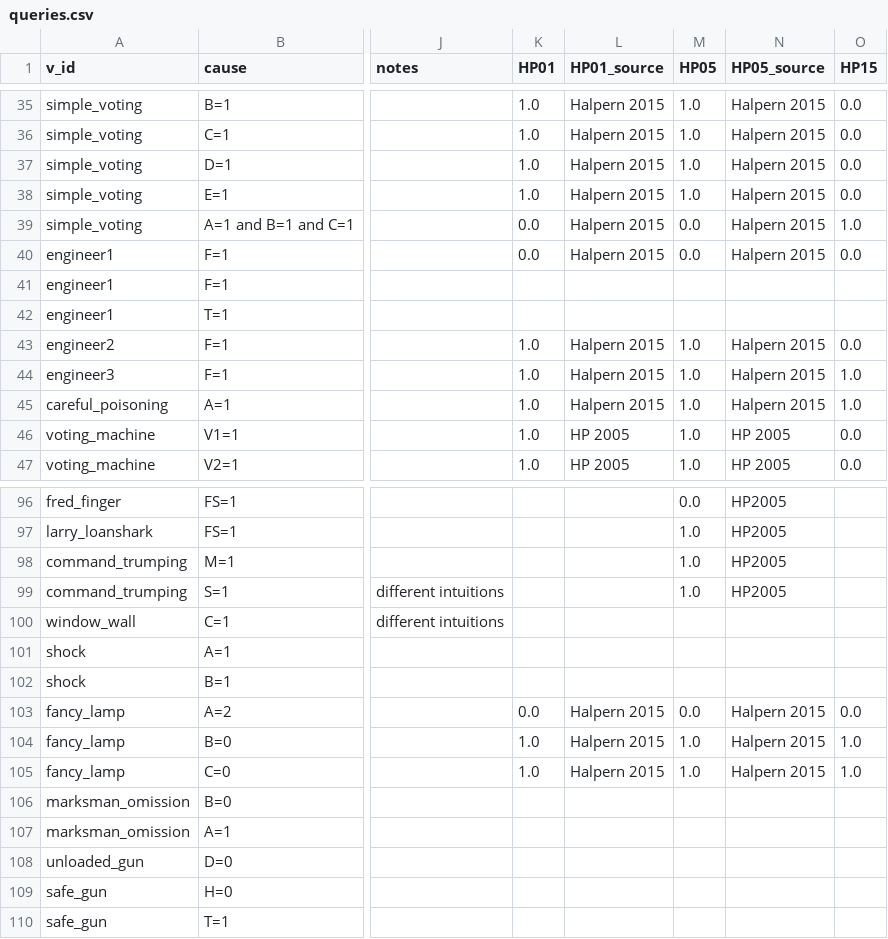
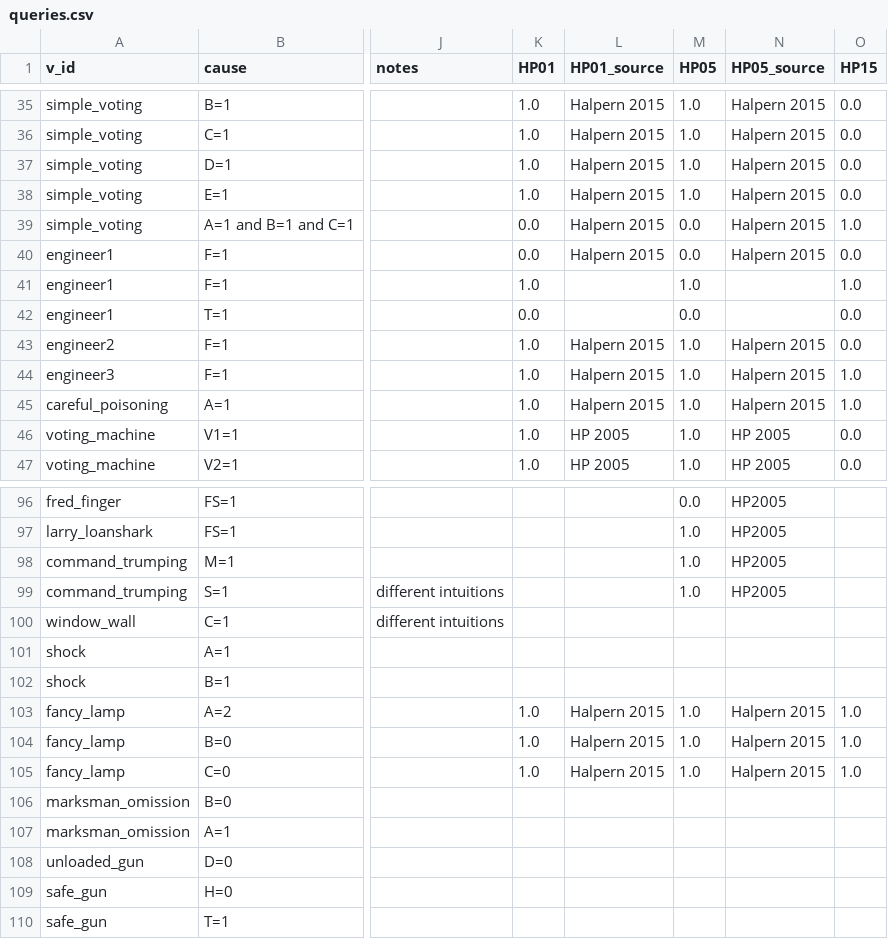
Before and after one commit to christianodenwald/causality_checker, a CSV file: data/queries.csv, drawn as a sheet; only a part is shown, gaps mark what is left out; the diff names each change by its address in the sheet, - before the commit and + after, or states it on an @@ line.

```diff
--- a/data/queries.csv
+++ b/data/queries.csv
-K41 (HP01): (empty)
+K41 (HP01): 1.0
-M41 (HP05): (empty)
+M41 (HP05): 1.0
-O41 (HP15): (empty)
+O41 (HP15): 1.0
-K42 (HP01): (empty)
+K42 (HP01): 0.0
-M42 (HP05): (empty)
+M42 (HP05): 0.0
-O42 (HP15): (empty)
+O42 (HP15): 0.0
-K103 (HP01): 0.0
+K103 (HP01): 1.0
-M103 (HP05): 0.0
+M103 (HP05): 1.0
-O103 (HP15): 0.0
+O103 (HP15): 1.0
```
Also changed, not shown: data/variables.csv, data/vignettes.csv.
